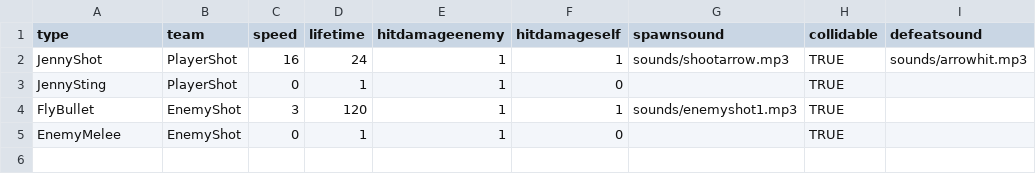
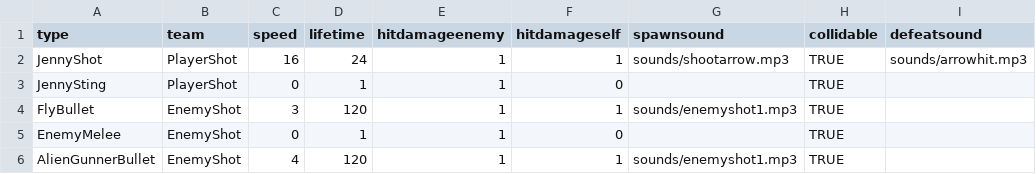
Before and after one commit to IoriBranford/beeshooter, a CSV file: data/db_bullets.csv, drawn as a sheet; the diff names each change by its address in the sheet, - before the commit and + after, or states it on an @@ line.

Commit message:
Set enemy's bullets in database, not in prefabs.

```diff
--- a/data/db_bullets.csv
+++ b/data/db_bullets.csv
+row 6: AlienGunnerBullet | EnemyShot | 4 | 120 | 1 | 1 | sounds/enemyshot1.mp3 | TRUE
```
Also changed, not shown: data/db_ships.csv, 8 other files.
